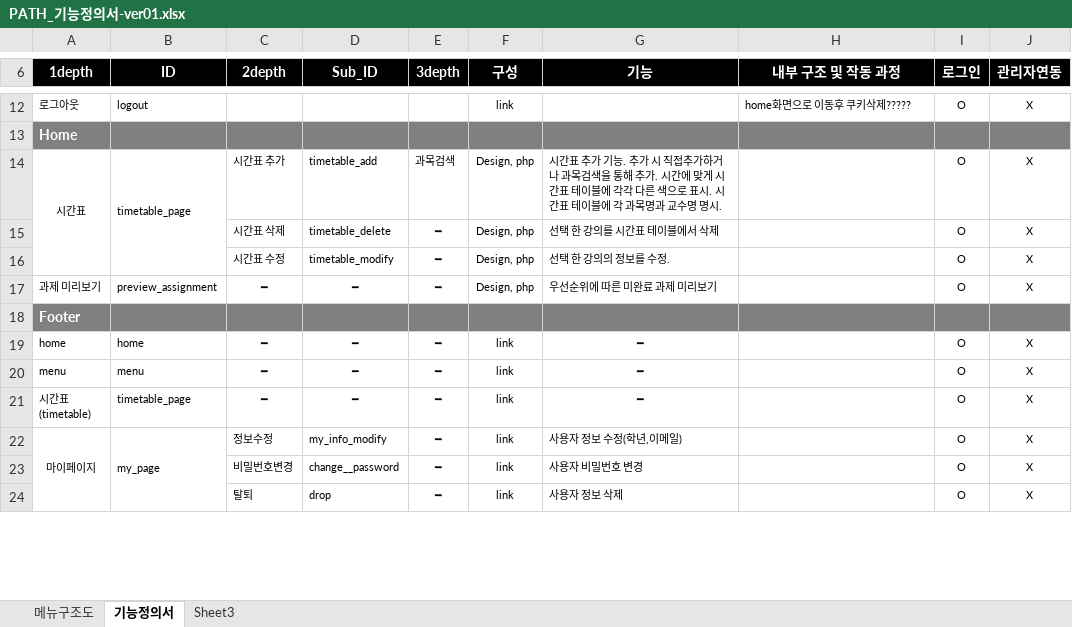
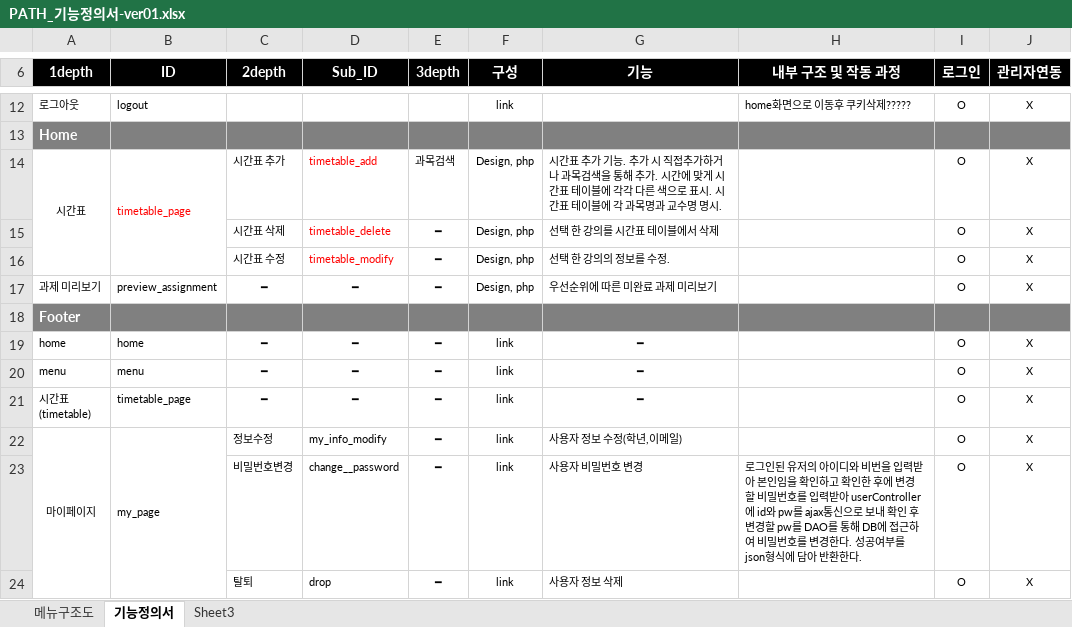
Before and after one commit to choijihyun/pathpractice, an Excel workbook: PATH_기능정의서-ver01.xlsx, sheet 기능정의서, drawn as a sheet; only a part is shown, gaps mark what is left out; values as stored, in another font and other column widths than the file's, no borders; the diff names each change by its address in the sheet, - before the commit and + after, or states it on an @@ line.

Commit message:
기능정의서 비번변경부분 씀

```diff
--- a/PATH_기능정의서-ver01.xlsx (sheet 기능정의서)
+++ b/PATH_기능정의서-ver01.xlsx (sheet 기능정의서)
-B14 text colour: black
+B14 text colour: #FF0000
-D14:D16 text colour: black
+D14:D16 text colour: #FF0000
-H23 (내부 구조 및 작동 과정): (empty)
+H23 (내부 구조 및 작동 과정): 로그인된 유저의 아이디와 비번을 입력받아 본인임을 확인하고 확인한 후에 변경할 비밀번호를 입력받아 userController에 id와 pw를 ajax통신으로 보내 확인 후 변경할 pw를 DAO를 통해 DB에 접근하여 비밀번호를 변경한다. 성공여부를 json형식에 담아 반환한다.
```
